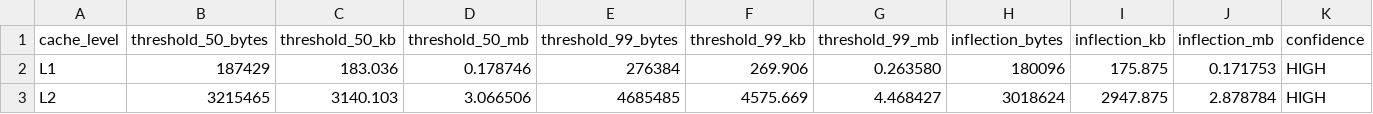
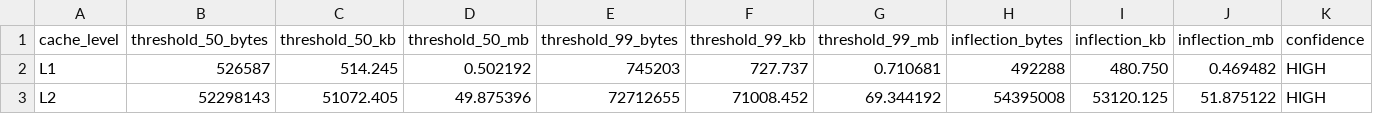
Before and after one commit to ItsNotArjun/coalesced-memory-tb, a CSV file: param_identification/results/cache_analysis_summary.csv, drawn as a sheet.

```diff
--- a/param_identification/results/cache_analysis_summary.csv
+++ b/param_identification/results/cache_analysis_summary.csv
@@ -1,3 +1,3 @@
 cache_level,threshold_50_bytes,threshold_50_kb,threshold_50_mb,threshold_99_bytes,threshold_99_kb,threshold_99_mb,inflection_bytes,inflection_kb,inflection_mb,confidence
-L1,187429,183.036,0.178746,276384,269.906,0.263580,180096,175.875,0.171753,HIGH
-L2,3215465,3140.103,3.066506,4685485,4575.669,4.468427,3018624,2947.875,2.878784,HIGH
+L1,526587,514.245,0.502192,745203,727.737,0.710681,492288,480.750,0.469482,HIGH
+L2,52298143,51072.405,49.875396,72712655,71008.452,69.344192,54395008,53120.125,51.875122,HIGH
```
Also changed, not shown: calibration/results.csv, param_identification/results/cache_miss_rates.csv, 9 other files.
